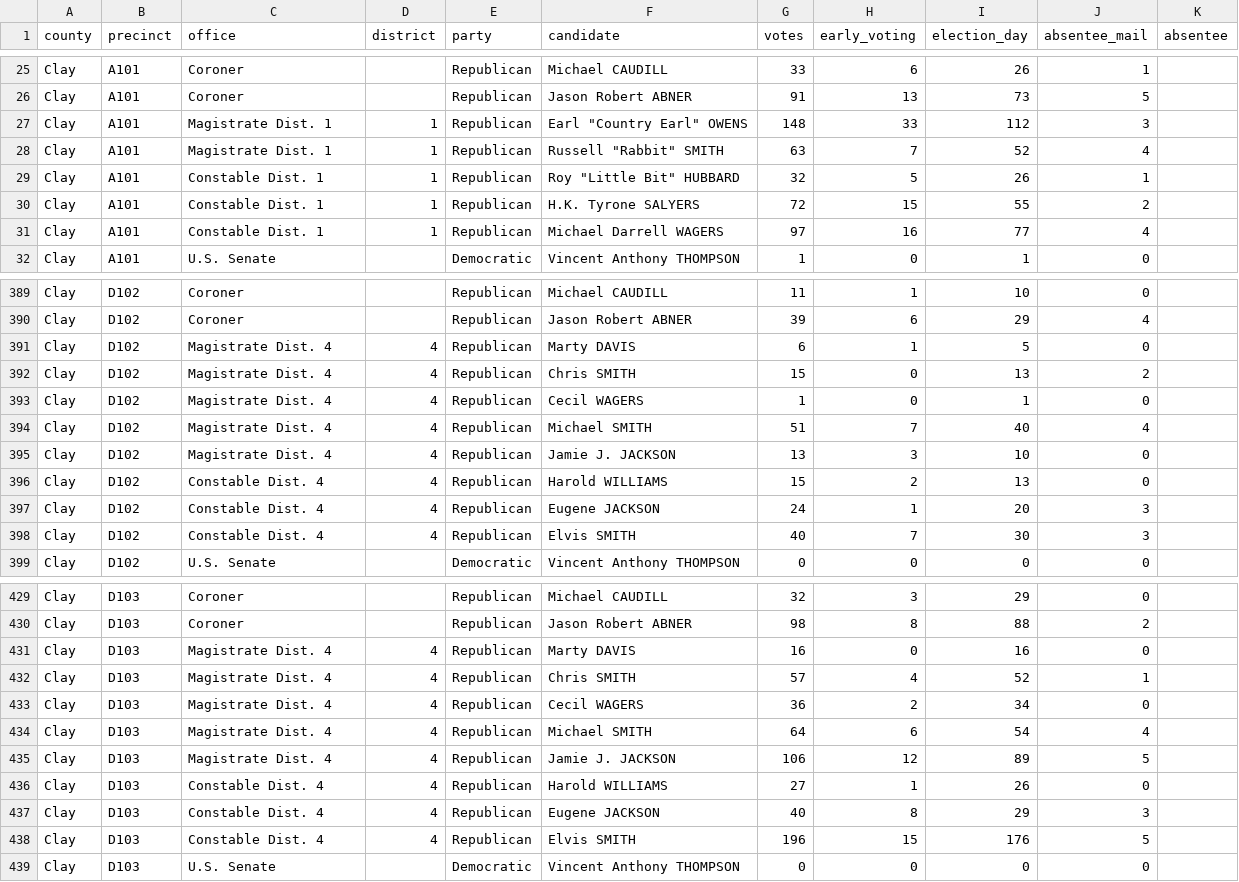
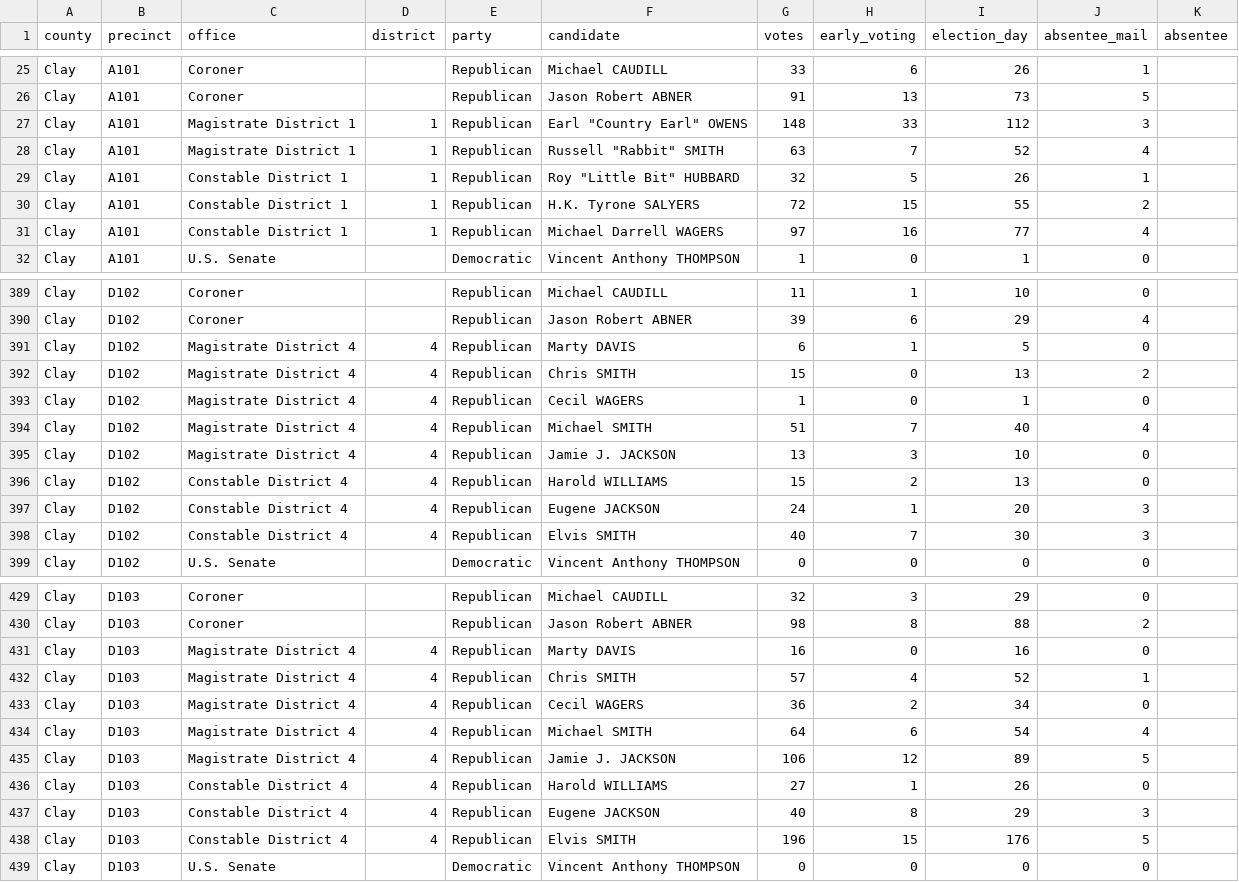
Before and after one commit to openelections/openelections-data-ky, a CSV file: 2026/counties/20260519__ky__primary__clay__precinct.csv, drawn as a sheet; only a part is shown, gaps mark what is left out; the diff covers the shown part only.

```diff
--- a/2026/counties/20260519__ky__primary__clay__precinct.csv
+++ b/2026/counties/20260519__ky__primary__clay__precinct.csv
@@ -26,7 +26,7 @@ Clay,A101,Coroner,,Republican,Michael CAUDILL,33,6,26,1,
 Clay,A101,Coroner,,Republican,Jason Robert ABNER,91,13,73,5,
-Clay,A101,Magistrate Dist. 1,1,Republican,"Earl ""Country Earl"" OWENS",148,33,112,3,
-Clay,A101,Magistrate Dist. 1,1,Republican,"Russell ""Rabbit"" SMITH",63,7,52,4,
-Clay,A101,Constable Dist. 1,1,Republican,"Roy ""Little Bit"" HUBBARD",32,5,26,1,
-Clay,A101,Constable Dist. 1,1,Republican,H.K. Tyrone SALYERS,72,15,55,2,
-Clay,A101,Constable Dist. 1,1,Republican,Michael Darrell WAGERS,97,16,77,4,
+Clay,A101,Magistrate District 1,1,Republican,"Earl ""Country Earl"" OWENS",148,33,112,3,
+Clay,A101,Magistrate District 1,1,Republican,"Russell ""Rabbit"" SMITH",63,7,52,4,
+Clay,A101,Constable District 1,1,Republican,"Roy ""Little Bit"" HUBBARD",32,5,26,1,
+Clay,A101,Constable District 1,1,Republican,H.K. Tyrone SALYERS,72,15,55,2,
+Clay,A101,Constable District 1,1,Republican,Michael Darrell WAGERS,97,16,77,4,
 Clay,A101,U.S. Senate,,Democratic,Vincent Anthony THOMPSON,1,0,1,0,
@@ -390,10 +390,10 @@ Clay,D102,Coroner,,Republican,Michael CAUDILL,11,1,10,0,
 Clay,D102,Coroner,,Republican,Jason Robert ABNER,39,6,29,4,
-Clay,D102,Magistrate Dist. 4,4,Republican,Marty DAVIS,6,1,5,0,
-Clay,D102,Magistrate Dist. 4,4,Republican,Chris SMITH,15,0,13,2,
-Clay,D102,Magistrate Dist. 4,4,Republican,Cecil WAGERS,1,0,1,0,
-Clay,D102,Magistrate Dist. 4,4,Republican,Michael SMITH,51,7,40,4,
-Clay,D102,Magistrate Dist. 4,4,Republican,Jamie J. JACKSON,13,3,10,0,
-Clay,D102,Constable Dist. 4,4,Republican,Harold WILLIAMS,15,2,13,0,
-Clay,D102,Constable Dist. 4,4,Republican,Eugene JACKSON,24,1,20,3,
-Clay,D102,Constable Dist. 4,4,Republican,Elvis SMITH,40,7,30,3,
+Clay,D102,Magistrate District 4,4,Republican,Marty DAVIS,6,1,5,0,
+Clay,D102,Magistrate District 4,4,Republican,Chris SMITH,15,0,13,2,
+Clay,D102,Magistrate District 4,4,Republican,Cecil WAGERS,1,0,1,0,
+Clay,D102,Magistrate District 4,4,Republican,Michael SMITH,51,7,40,4,
+Clay,D102,Magistrate District 4,4,Republican,Jamie J. JACKSON,13,3,10,0,
+Clay,D102,Constable District 4,4,Republican,Harold WILLIAMS,15,2,13,0,
+Clay,D102,Constable District 4,4,Republican,Eugene JACKSON,24,1,20,3,
+Clay,D102,Constable District 4,4,Republican,Elvis SMITH,40,7,30,3,
 Clay,D102,U.S. Senate,,Democratic,Vincent Anthony THOMPSON,0,0,0,0,
@@ -430,10 +430,10 @@ Clay,D103,Coroner,,Republican,Michael CAUDILL,32,3,29,0,
 Clay,D103,Coroner,,Republican,Jason Robert ABNER,98,8,88,2,
-Clay,D103,Magistrate Dist. 4,4,Republican,Marty DAVIS,16,0,16,0,
-Clay,D103,Magistrate Dist. 4,4,Republican,Chris SMITH,57,4,52,1,
-Clay,D103,Magistrate Dist. 4,4,Republican,Cecil WAGERS,36,2,34,0,
-Clay,D103,Magistrate Dist. 4,4,Republican,Michael SMITH,64,6,54,4,
-Clay,D103,Magistrate Dist. 4,4,Republican,Jamie J. JACKSON,106,12,89,5,
-Clay,D103,Constable Dist. 4,4,Republican,Harold WILLIAMS,27,1,26,0,
-Clay,D103,Constable Dist. 4,4,Republican,Eugene JACKSON,40,8,29,3,
-Clay,D103,Constable Dist. 4,4,Republican,Elvis SMITH,196,15,176,5,
+Clay,D103,Magistrate District 4,4,Republican,Marty DAVIS,16,0,16,0,
+Clay,D103,Magistrate District 4,4,Republican,Chris SMITH,57,4,52,1,
+Clay,D103,Magistrate District 4,4,Republican,Cecil WAGERS,36,2,34,0,
+Clay,D103,Magistrate District 4,4,Republican,Michael SMITH,64,6,54,4,
+Clay,D103,Magistrate District 4,4,Republican,Jamie J. JACKSON,106,12,89,5,
+Clay,D103,Constable District 4,4,Republican,Harold WILLIAMS,27,1,26,0,
+Clay,D103,Constable District 4,4,Republican,Eugene JACKSON,40,8,29,3,
+Clay,D103,Constable District 4,4,Republican,Elvis SMITH,196,15,176,5,
 Clay,D103,U.S. Senate,,Democratic,Vincent Anthony THOMPSON,0,0,0,0,
```
Also changed, not shown: 74 edited cells elsewhere in this file, 2026/20260519__ky__primary__county.csv, 2026/counties/20260519__ky__primary__clark__precinct.csv, 39 other files.
